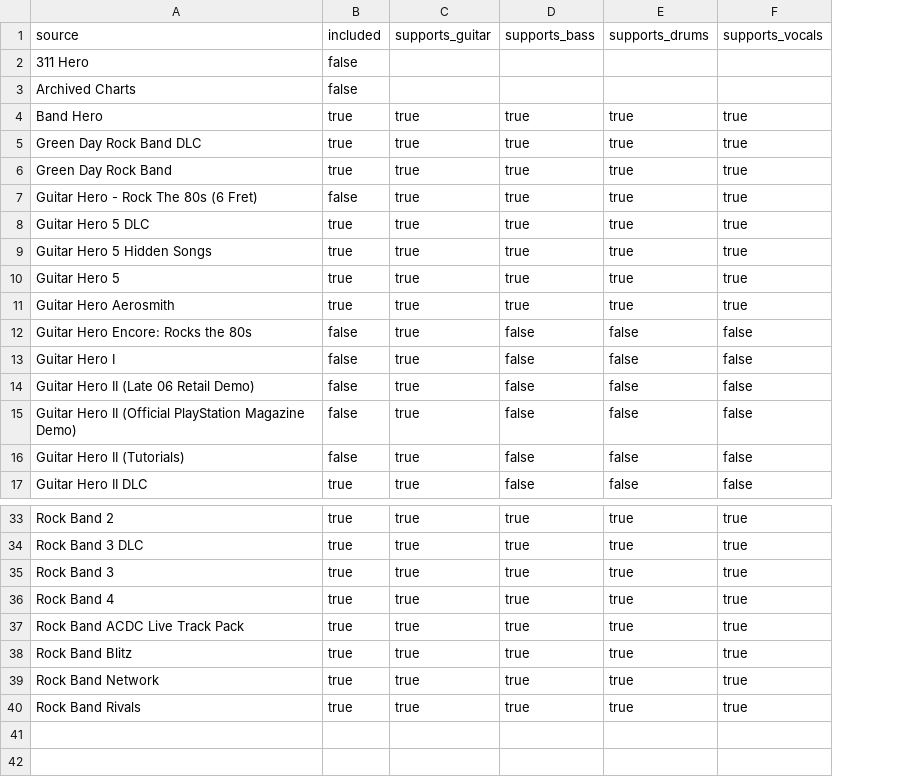
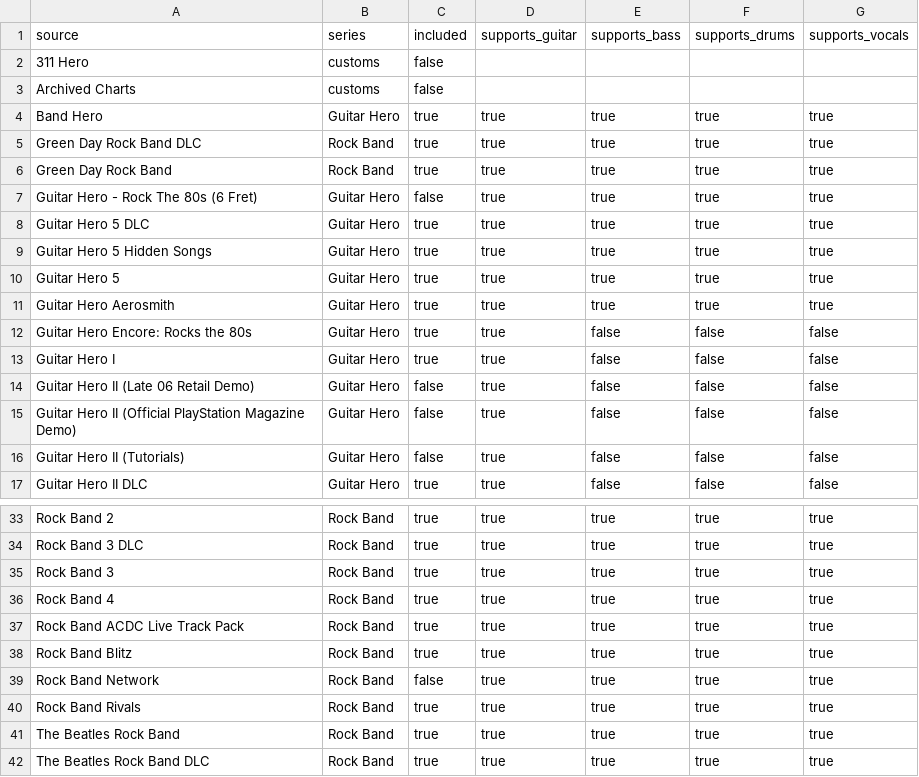
Before and after one commit to KevinMcHugh/longway, a CSV file: source_info.csv, drawn as a sheet; only a part is shown, gaps mark what is left out; addresses are those after the commit; the diff names each change by its address in the sheet, - before the commit and + after, or states it on an @@ line.

Commit message:
Adds beatles

```diff
--- a/source_info.csv
+++ b/source_info.csv
+column B, rows 1-17: series | customs | customs | Guitar Hero | Rock Band | Rock Band | Guitar Hero | Guitar Hero | Guitar Hero | Guitar Hero | Guitar Hero | Guitar Hero | Guitar Hero | Guitar Hero | Guitar Hero | Guitar Hero | Guitar Hero; rows 33-40: all Rock Band
-C12:C13: false
+C12:C13: true
-C39: true
+C39: false
+row 41: The Beatles Rock Band | Rock Band | true | true | true | true | true
+row 42: The Beatles Rock Band DLC | Rock Band | true | true | true | true | true
```
Also changed, not shown: 3 other files.
